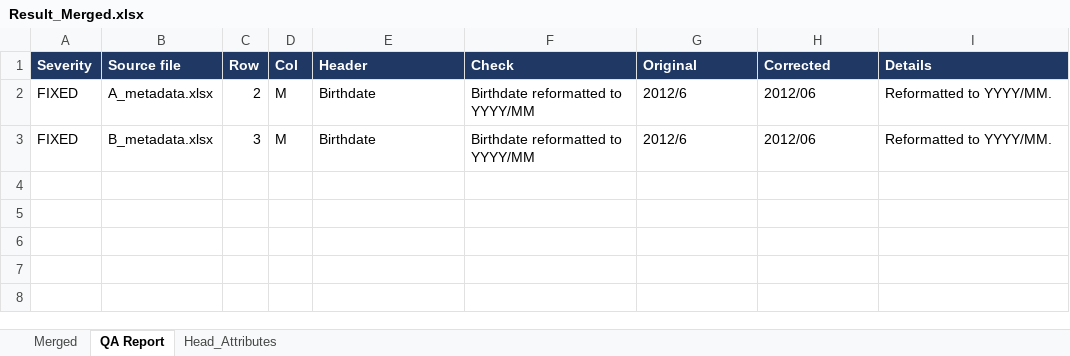
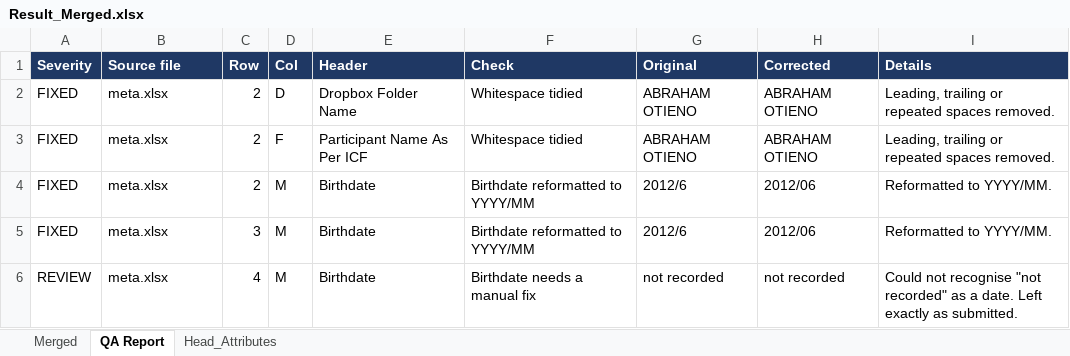
Before and after one commit to DK-Centific/excel-merger, an Excel workbook: Result_Merged.xlsx, sheet QA Report, drawn as a sheet; values as stored, in another font and other column widths than the file's, no borders; addresses are those after the commit; the diff names each change by its address in the sheet, - before the commit and + after, or states it on an @@ line.

```diff
--- a/Result_Merged.xlsx (sheet QA Report)
+++ b/Result_Merged.xlsx (sheet QA Report)
+row 2: FIXED | meta.xlsx | 2 | D | Dropbox Folder Name | Whitespace tidied | ABRAHAM OTIENO | ABRAHAM OTIENO | Leading, trailing or repeated spaces removed.
+row 3: FIXED | meta.xlsx | 2 | F | Participant Name As Per ICF | Whitespace tidied | ABRAHAM OTIENO | ABRAHAM OTIENO | Leading, trailing or repeated spaces removed.
-B4 (Source file): A_metadata.xlsx
+B4 (Source file): meta.xlsx
-B5 (Source file): B_metadata.xlsx
+B5 (Source file): meta.xlsx
+row 6: REVIEW | meta.xlsx | 4 | M | Birthdate | Birthdate needs a manual fix | not recorded | not recorded | Could not recognise "not recorded" as a date. Left exactly as submitted.
```
Also changed, not shown: sheet Merged, 6 other files.
